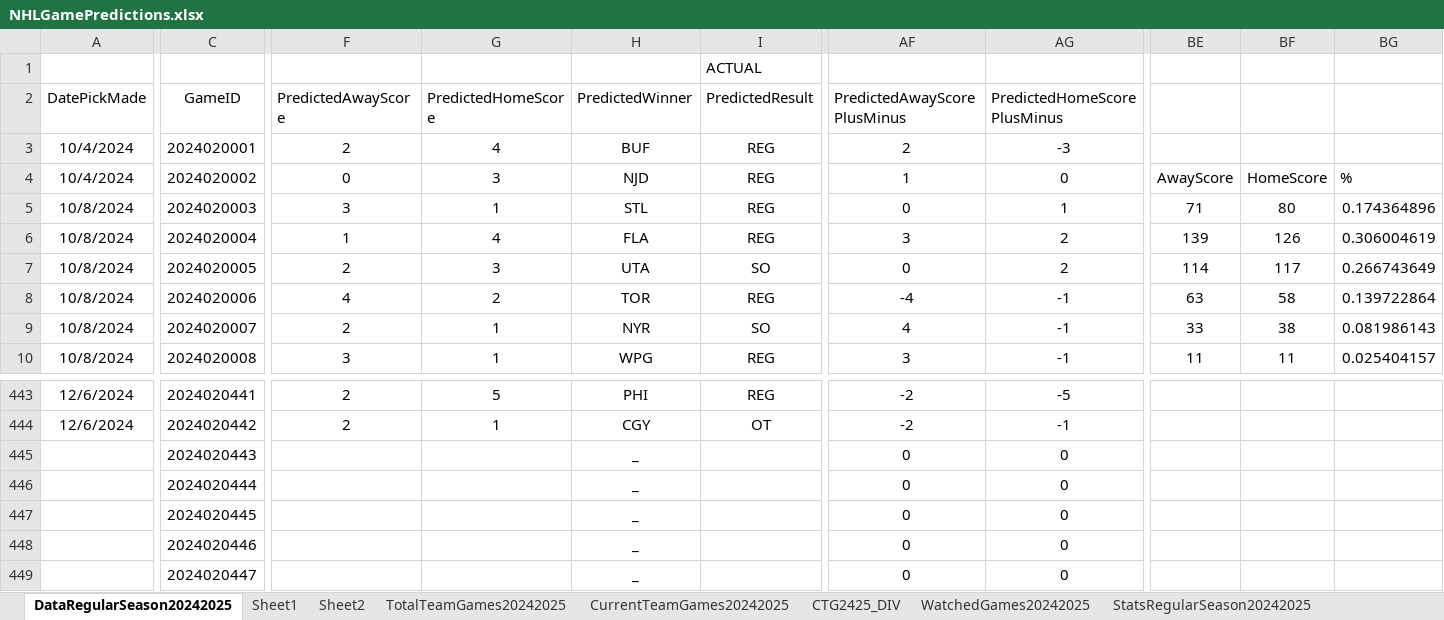
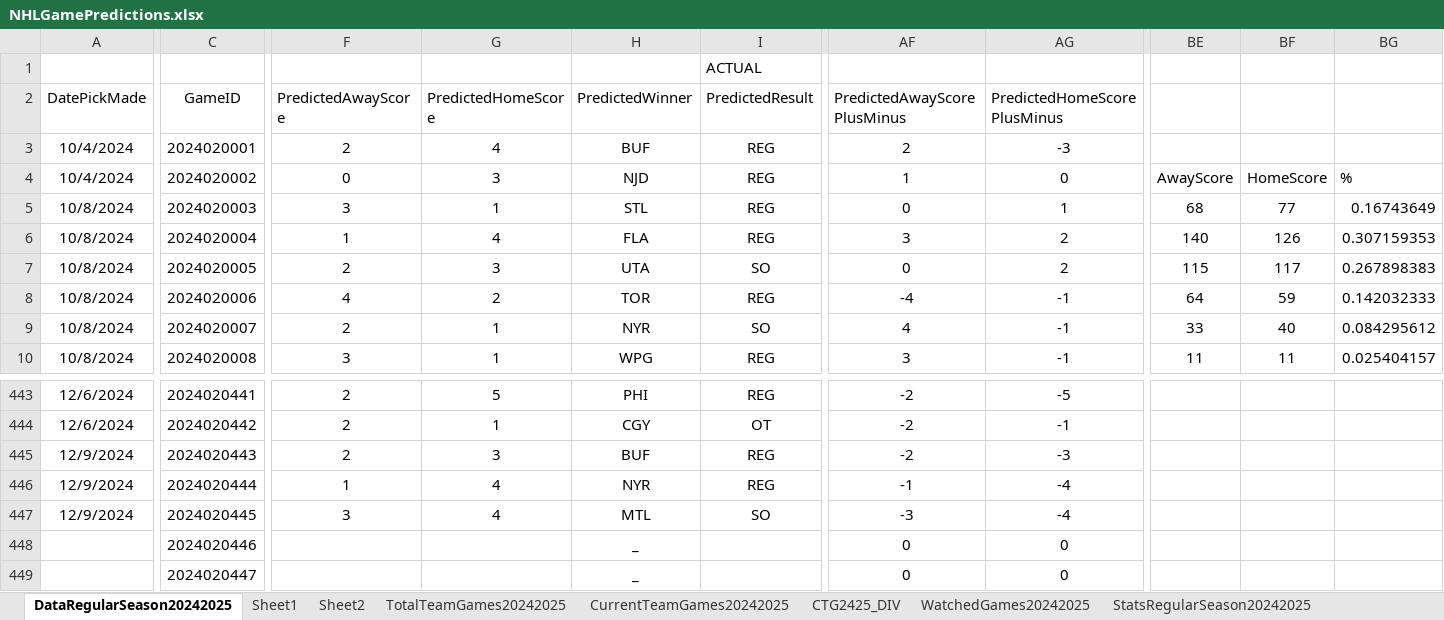
Before and after one commit to abriggs914/Coding_Practice, an Excel workbook: Python/Jerseys/NHLGamePredictions.xlsx, sheet DataRegularSeason20242025, drawn as a sheet; only a part is shown, gaps mark what is left out; values as stored, in another font and other column widths than the file's, no borders; charts and pictures and conditional formats and table styles not drawn; the diff covers the shown part only; the diff names each change by its address in the sheet, - before the commit and + after, or states it on an @@ line.

Commit message:
2024-12-09 Game Predictions

```diff
--- a/Python/Jerseys/NHLGamePredictions.xlsx (sheet DataRegularSeason20242025)
+++ b/Python/Jerseys/NHLGamePredictions.xlsx (sheet DataRegularSeason20242025)
-BE5: 71
+BE5: 68
-BF5: 80
+BF5: 77
-BG5: 0.174364896
+BG5: 0.16743649
-BE6: 139
+BE6: 140
-BG6: 0.306004619
+BG6: 0.307159353
-BE7: 114
+BE7: 115
-BG7: 0.266743649
+BG7: 0.267898383
-BE8: 63
+BE8: 64
-BF8: 58
+BF8: 59
-BG8: 0.139722864
+BG8: 0.142032333
-BF9: 38
+BF9: 40
-BG9: 0.081986143
+BG9: 0.084295612
-A445:A447 (DatePickMade): (empty)
+A445:A447 (DatePickMade): 12/9/2024
-F445 (PredictedAwayScore): (empty)
+F445 (PredictedAwayScore): 2
-G445 (PredictedHomeScore): (empty)
+G445 (PredictedHomeScore): 3
-H445 (PredictedWinner): _
+H445 (PredictedWinner): BUF
-I445:I446 (PredictedResult): (empty)
+I445:I446 (PredictedResult): REG
-AF445 (PredictedAwayScorePlusMinus): 0
+AF445 (PredictedAwayScorePlusMinus): -2
-AG445 (PredictedHomeScorePlusMinus): 0
+AG445 (PredictedHomeScorePlusMinus): -3
-F446 (PredictedAwayScore): (empty)
+F446 (PredictedAwayScore): 1
-G446:G447 (PredictedHomeScore): (empty)
+G446:G447 (PredictedHomeScore): 4
-H446 (PredictedWinner): _
+H446 (PredictedWinner): NYR
-AF446 (PredictedAwayScorePlusMinus): 0
+AF446 (PredictedAwayScorePlusMinus): -1
-AG446:AG447 (PredictedHomeScorePlusMinus): 0
+AG446:AG447 (PredictedHomeScorePlusMinus): -4
-F447 (PredictedAwayScore): (empty)
+F447 (PredictedAwayScore): 3
-H447 (PredictedWinner): _
+H447 (PredictedWinner): MTL
-I447 (PredictedResult): (empty)
+I447 (PredictedResult): SO
-AF447 (PredictedAwayScorePlusMinus): 0
+AF447 (PredictedAwayScorePlusMinus): -3
```
Also changed, not shown: 6 edited cells elsewhere in this sheet, sheet StatsRegularSeason20242025, charts or pictures.
